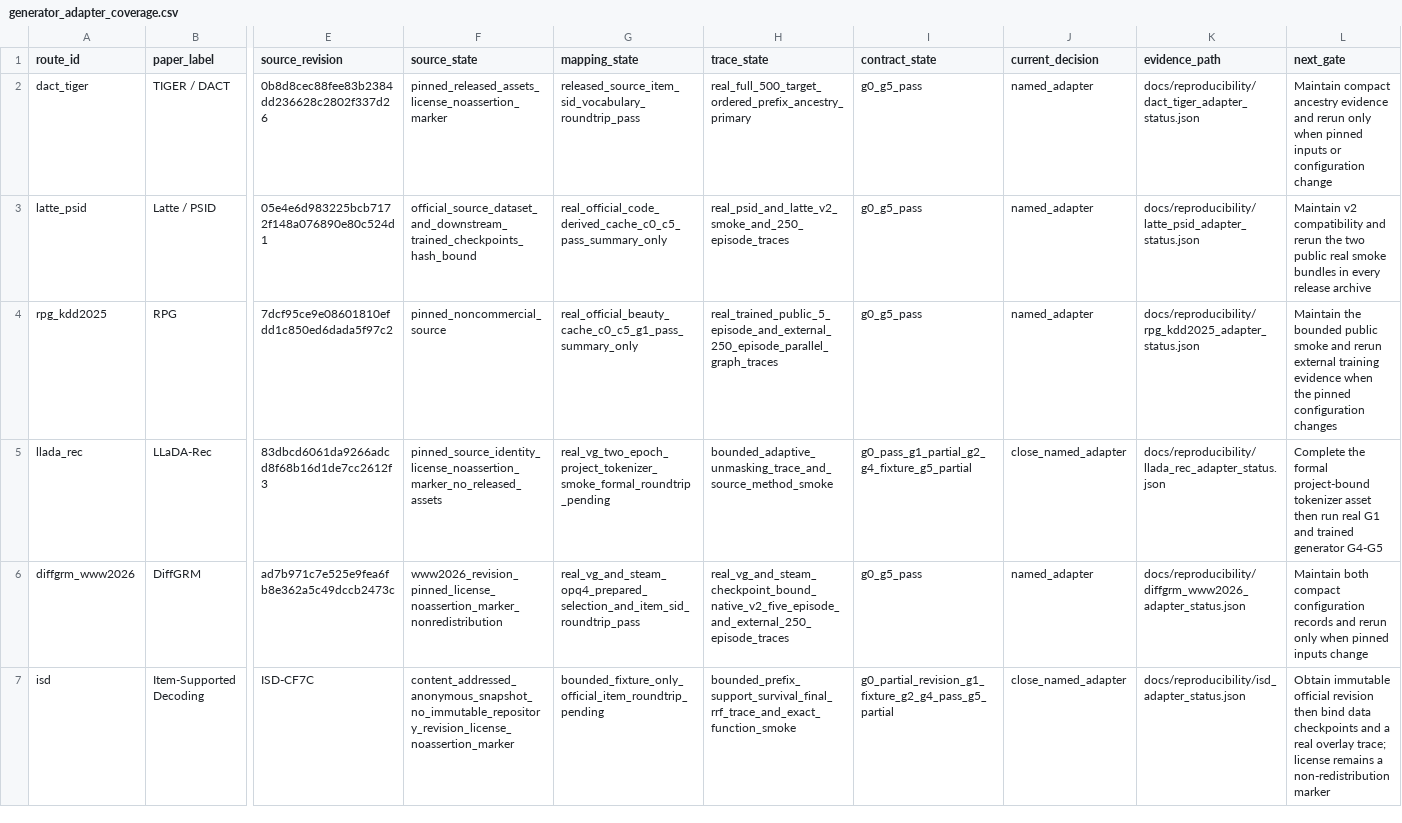
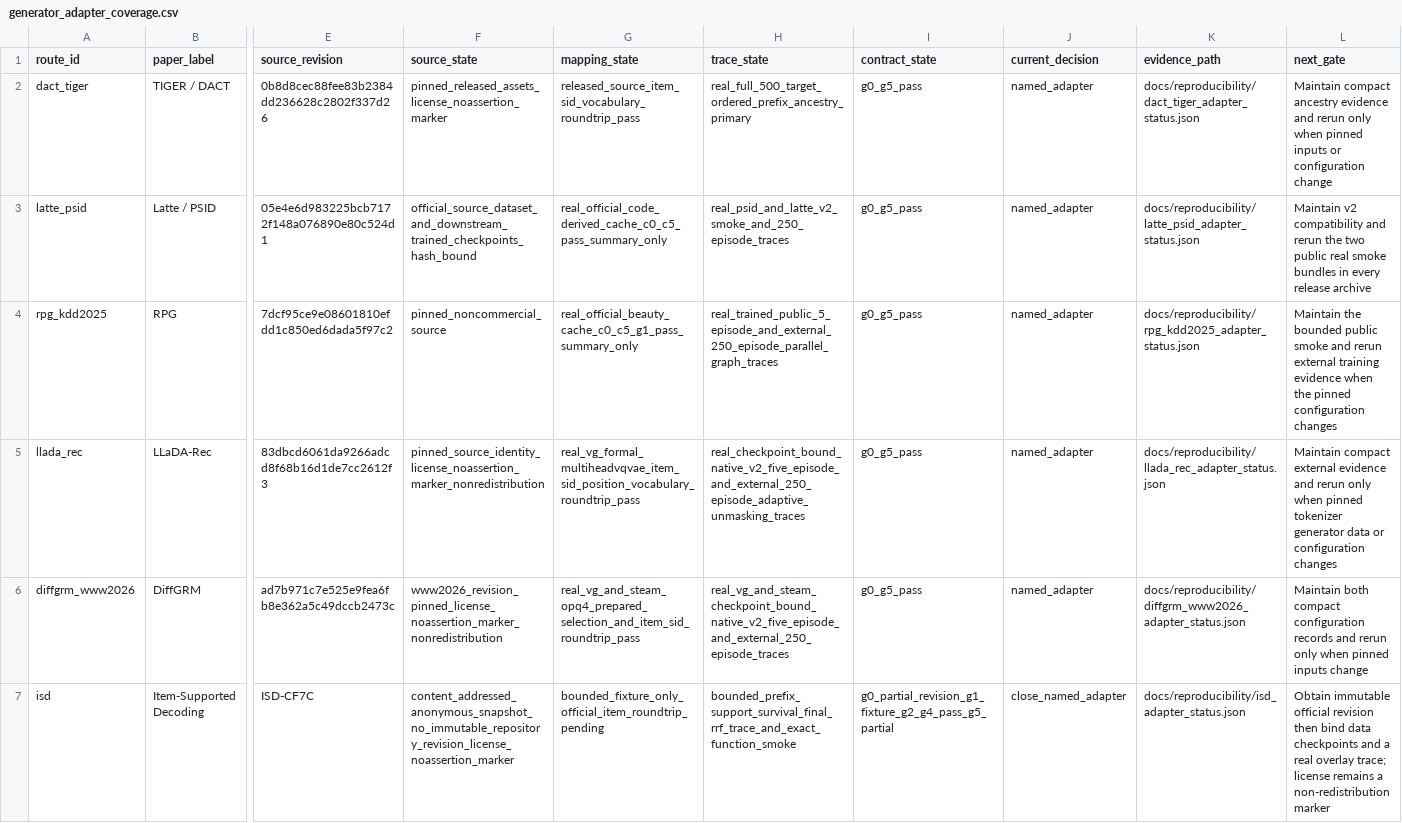
Before and after one commit to jdding/SIDscope, a CSV file: docs/reproducibility/generator_adapter_coverage.csv, drawn as a sheet; only a part is shown, gaps mark what is left out; the diff names each change by its address in the sheet, - before the commit and + after, or states it on an @@ line.

```diff
--- a/docs/reproducibility/generator_adapter_coverage.csv
+++ b/docs/reproducibility/generator_adapter_coverage.csv
-F5 (source_state): pinned_source_identity_license_noassertion_marker_no_released_assets
+F5 (source_state): pinned_source_identity_license_noassertion_marker_nonredistribution
-G5 (mapping_state): real_vg_two_epoch_project_tokenizer_smoke_formal_roundtrip_pending
+G5 (mapping_state): real_vg_formal_multiheadvqvae_item_sid_position_vocabulary_roundtrip_pass
-H5 (trace_state): bounded_adaptive_unmasking_trace_and_source_method_smoke
+H5 (trace_state): real_checkpoint_bound_native_v2_five_episode_and_external_250_episode_adaptive_unmasking_traces
-I5 (contract_state): g0_pass_g1_partial_g2_g4_fixture_g5_partial
+I5 (contract_state): g0_g5_pass
-J5 (current_decision): close_named_adapter
+J5 (current_decision): named_adapter
-L5 (next_gate): Complete the formal project-bound tokenizer asset then run real G1 and trained generator G4-G5
+L5 (next_gate): Maintain compact external evidence and rerun only when pinned tokenizer generator data or configuration changes
```
Also changed, not shown: docs/reproducibility/sidscope_release_candidate_manifest.csv, 10 other files.
